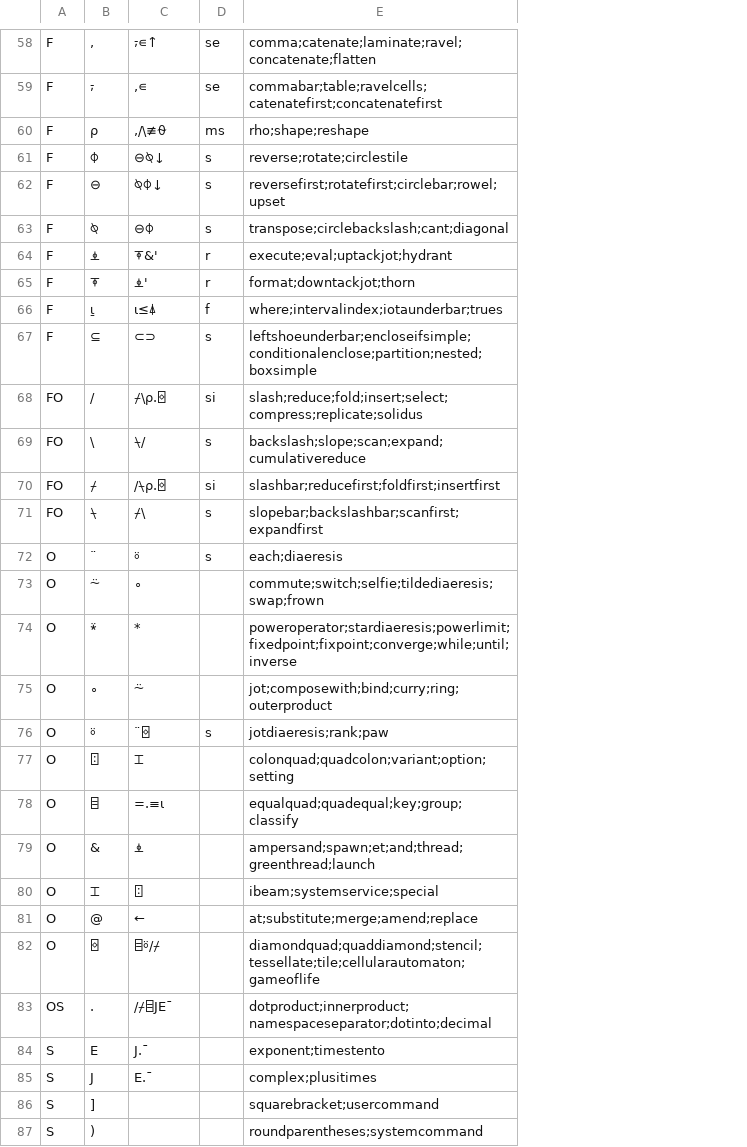
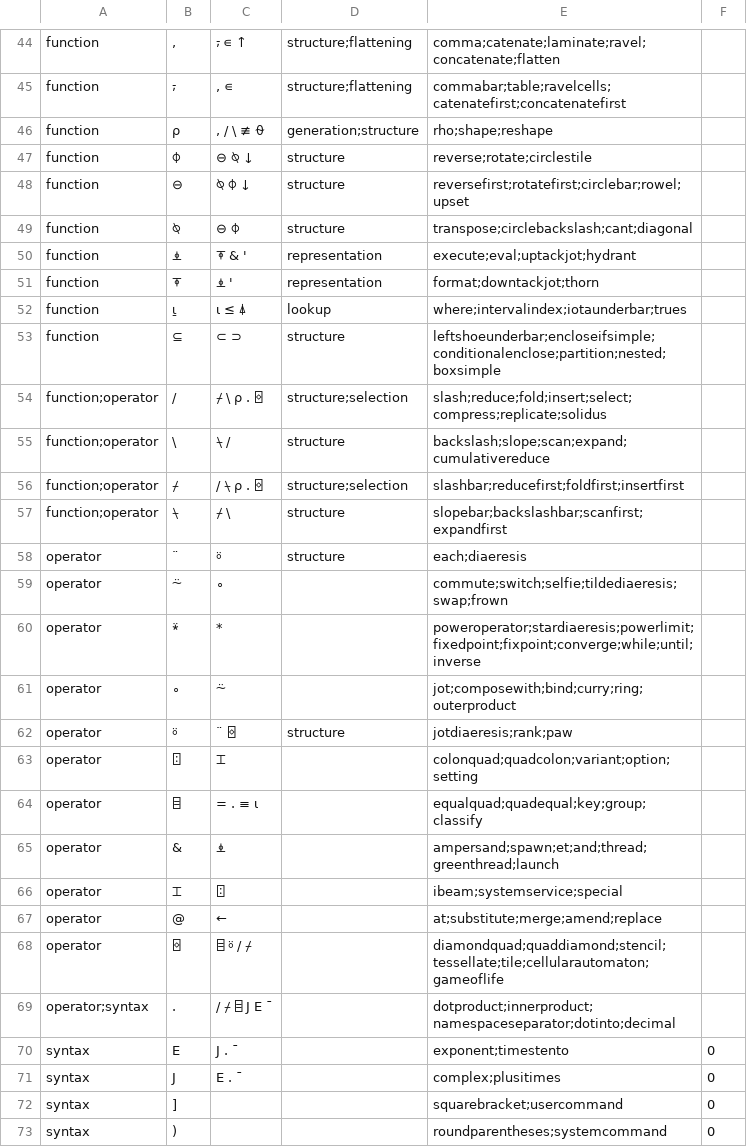
Before and after one commit to abrudz/aplcart, a TSV file: table.tsv, drawn as a sheet; only a part is shown, gaps mark what is left out; removed rows and columns are numbered as before the commit, all else as after; the diff covers the shown part only; the diff names each change by its address in the sheet, - before the commit and + after, or states it on an @@ line.

Commit message:
overhaul table

```diff
--- a/table.tsv
+++ b/table.tsv
-column A, rows 58-87: F | F | F | F | F | F | F | F | F | F | FO | FO | FO | FO | O | O | O | O | O | O | O | O | O | O | O | OS | S | S | S | S
+column A, rows 44-73: function | function | function | function | function | function | function | function | function | function | function;operator | function;operator | function;operator | function;operator | operator | operator | operator | operator | operator | operator | operator | operator | operator | operator | operator | operator;syntax | syntax | syntax | syntax | syntax
-column D, rows 58-76: se | se | ms | s | s | s | r | r | f | s | si | s | si | s | s |  |  |  | s
+column D, rows 44-62: structure;flattening | structure;flattening | generation;structure | structure | structure | structure | representation | representation | lookup | structure | structure;selection | structure | structure;selection | structure | structure |  |  |  | structure
+column F, rows 70-73: all 0
-C44: ⍪∊↑
+C44: ⍪ ∊ ↑
-C45: ,∊
+C45: , ∊
-C46: ,/\≢⍬
+C46: , / \ ≢ ⍬
-C47: ⊖⍉↓
+C47: ⊖ ⍉ ↓
-C48: ⍉⌽↓
+C48: ⍉ ⌽ ↓
-C49: ⊖⌽
+C49: ⊖ ⌽
-C50: ⍕&'
+C50: ⍕ & '
-C51: ⍎'
+C51: ⍎ '
-C52: ⍳≤⍋
+C52: ⍳ ≤ ⍋
-C53: ⊂⊃
+C53: ⊂ ⊃
-C54: ⌿\⍴.⌺
+C54: ⌿ \ ⍴ . ⌺
-C55: ⍀/
+C55: ⍀ /
-C56: /⍀⍴.⌺
+C56: / ⍀ ⍴ . ⌺
-C57: ⌿\
+C57: ⌿ \
-C62: ¨⌺
+C62: ¨ ⌺
-C64: =.≡⍳
+C64: = . ≡ ⍳
-C68: ⌸⍤/⌿
+C68: ⌸ ⍤ / ⌿
-C69: /⌿⌸JE¯
+C69: / ⌿ ⌸ J E ¯
-C70: J.¯
+C70: J . ¯
-C71: E.¯
+C71: E . ¯
```
Also changed, not shown: 1 added row, 15 removed rows and 41 edited cells elsewhere in this file.
